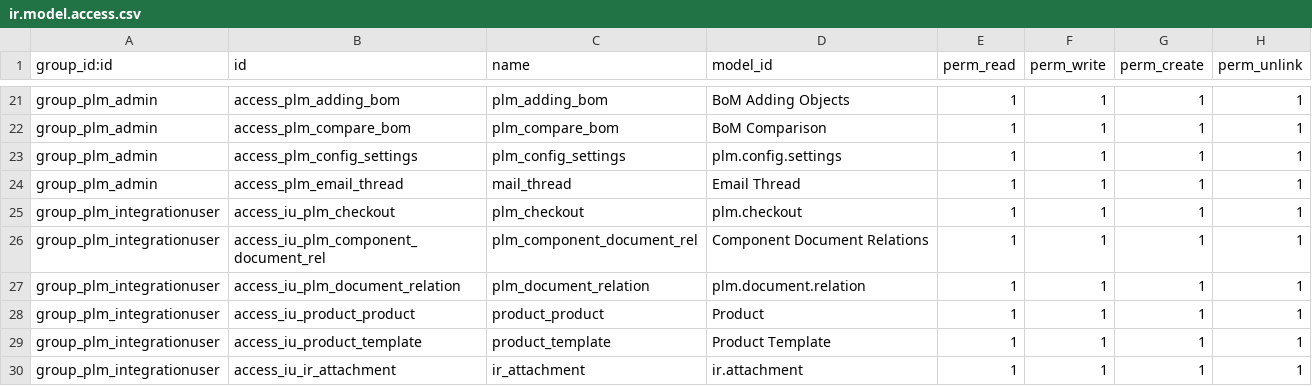
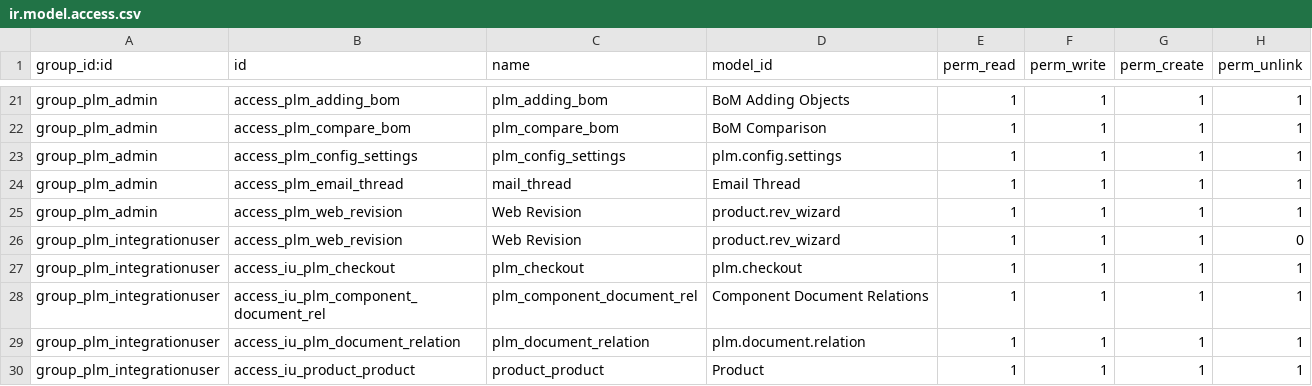
Before and after one commit to OmniaGit/odooplm, a CSV file: plm/security/ir.model.access.csv, drawn as a sheet; only a part is shown, gaps mark what is left out; the shorter side is filled out with more unchanged rows; the diff names each change by its address in the sheet, - before the commit and + after, or states it on an @@ line.

Commit message:
FIX: bug on write function

```diff
--- a/plm/security/ir.model.access.csv
+++ b/plm/security/ir.model.access.csv
+row 25: group_plm_admin | access_plm_web_revision | Web Revision | product.rev_wizard | 1 | 1 | 1 | 1
+row 26: group_plm_integrationuser | access_plm_web_revision | Web Revision | product.rev_wizard | 1 | 1 | 1 | 0
```
Also changed, not shown: 2 other files.
